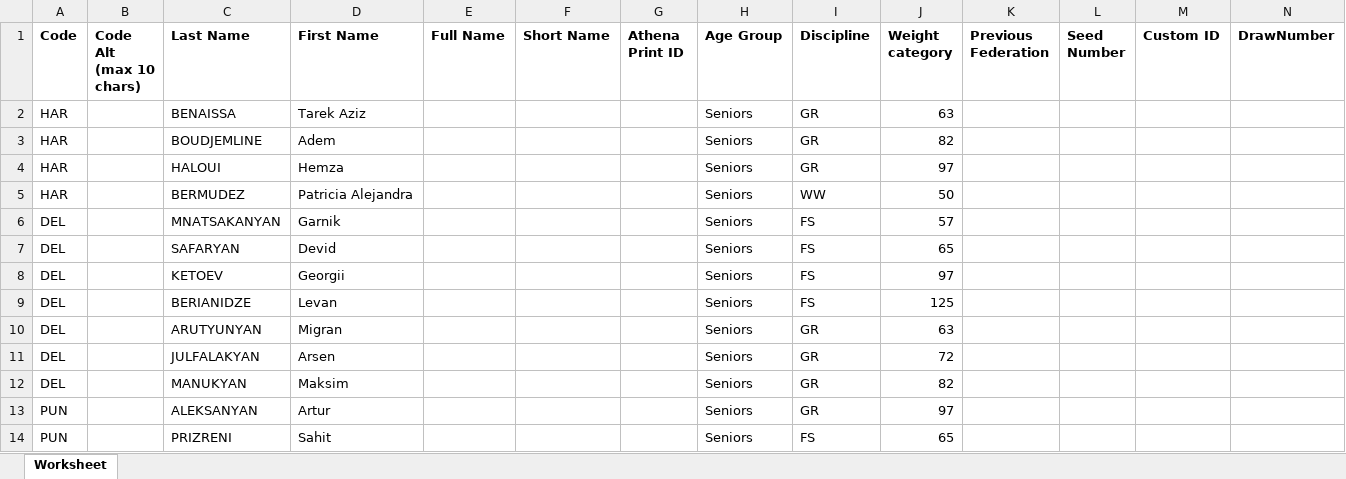
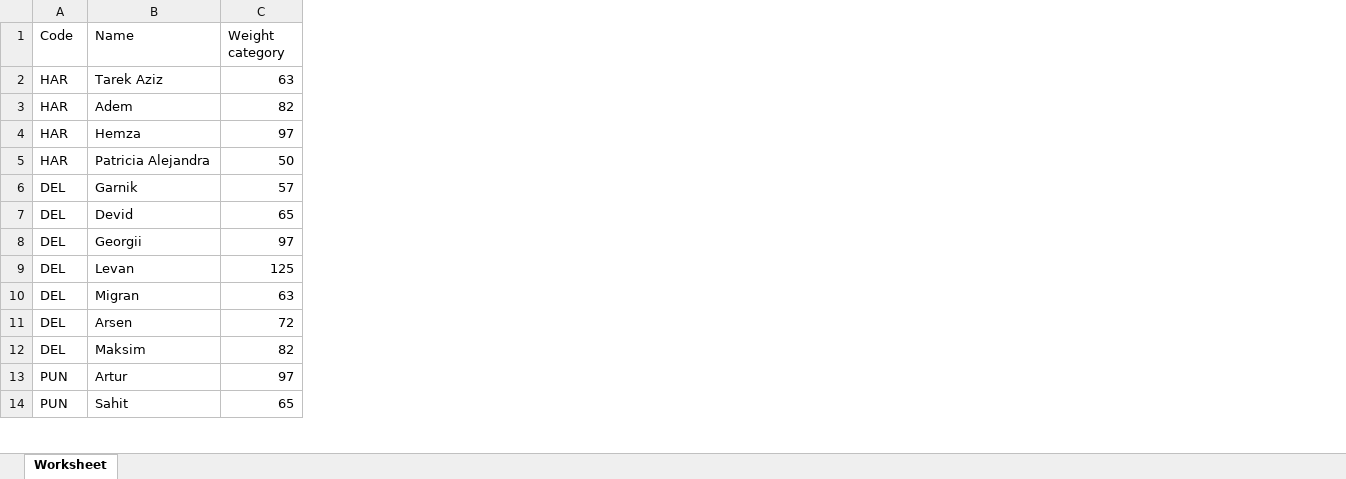
Before and after one commit to unurag/EventManage, an Excel workbook: data.xlsx, sheet Worksheet, drawn as a sheet; only a part is shown; values as stored, in another font and other column widths than the file's, no borders; removed rows and columns are numbered as before the commit, all else as after; the diff names each change by its address in the sheet, - before the commit and + after, or states it on an @@ line.

```diff
--- a/data.xlsx (sheet Worksheet)
+++ b/data.xlsx (sheet Worksheet)
-column B (Code Alt (max 10 chars)), empty
-column C (Last Name), rows 2-14: BENAISSA | BOUDJEMLINE | HALOUI | BERMUDEZ | MNATSAKANYAN | SAFARYAN | KETOEV | BERIANIDZE | ARUTYUNYAN | JULFALAKYAN | MANUKYAN | ALEKSANYAN | PRIZRENI
-column E (Full Name), empty
-column F (Short Name), empty
-column G (Athena Print ID), empty
-column H (Age Group), rows 2-14: all Seniors
-column I (Discipline), rows 2-14: GR | GR | GR | WW | FS | FS | FS | FS | GR | GR | GR | GR | FS
-column K (Previous Federation), empty
-column L (Seed Number), empty
-column M (Custom ID), empty
-column N (DrawNumber), empty
-A1 bold: on
+A1 bold: off
-B1: First Name
+B1: Name
-B1 bold: on
+B1 bold: off
-C1 bold: on
+C1 bold: off
```
Also changed, not shown: 4 other files.
